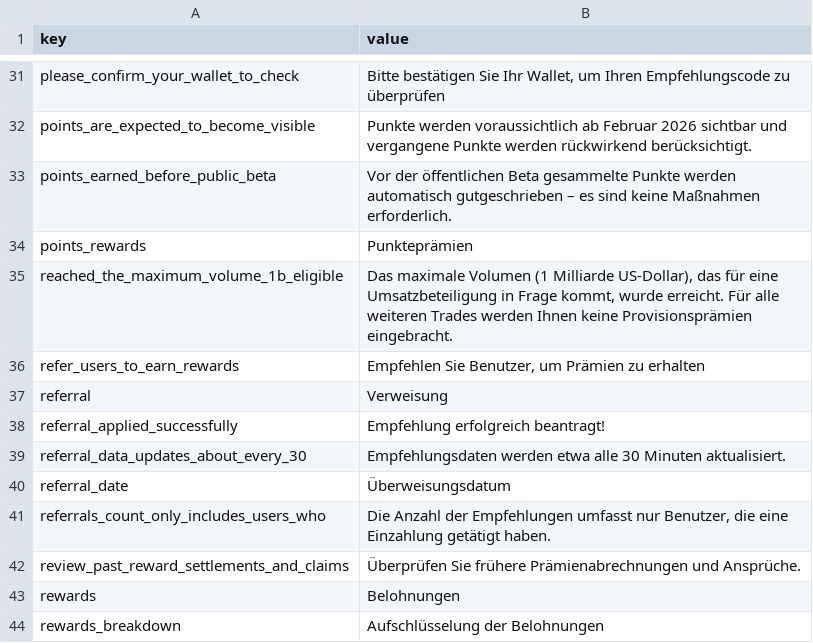
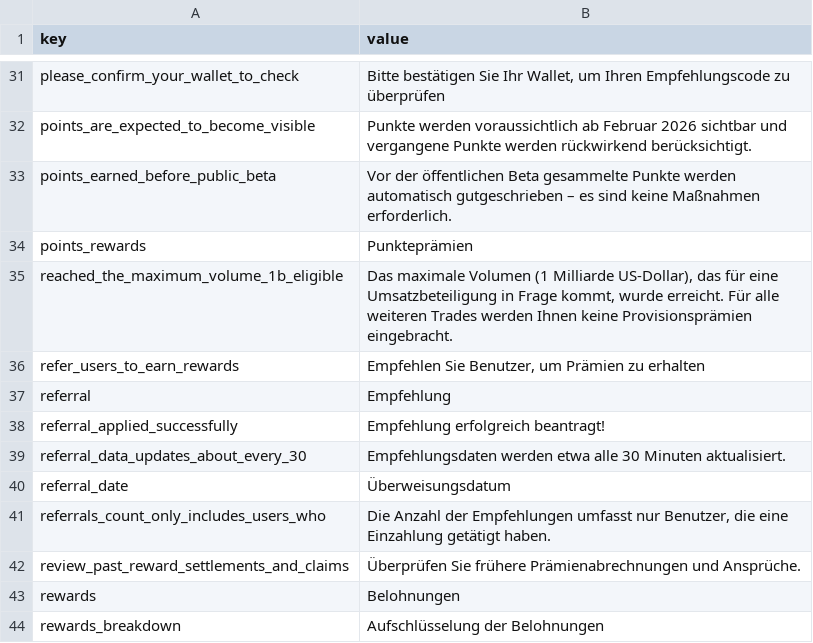
Before and after one commit to MXer120/sodex-translate, a CSV file: referrals.csv, drawn as a sheet; only a part is shown, gaps mark what is left out.

```diff
--- a/referrals.csv
+++ b/referrals.csv
@@ -36,3 +36,3 @@ reached_the_maximum_volume_1b_eligible,"Das maximale Volumen (1 Milliarde US-Do
 refer_users_to_earn_rewards,"Empfehlen Sie Benutzer, um Prämien zu erhalten"
-referral,Verweisung
+referral,Empfehlung
 referral_applied_successfully,Empfehlung erfolgreich beantragt!
```
Also changed, not shown: common.csv, points.csv, 2 other files.
